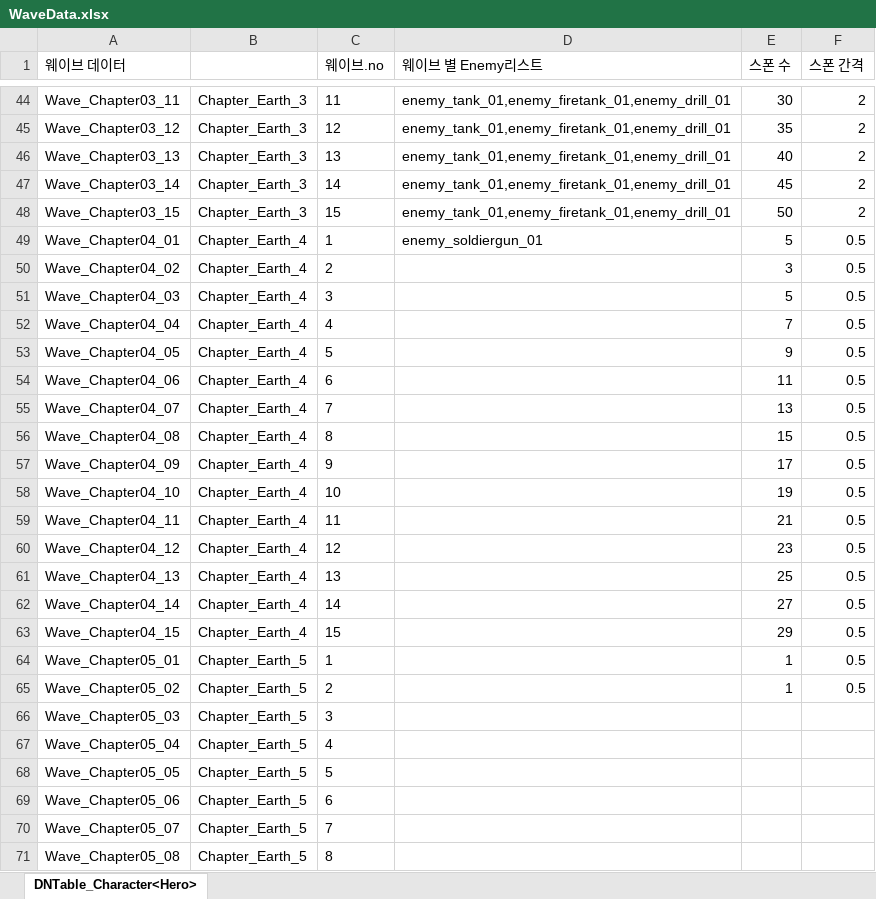
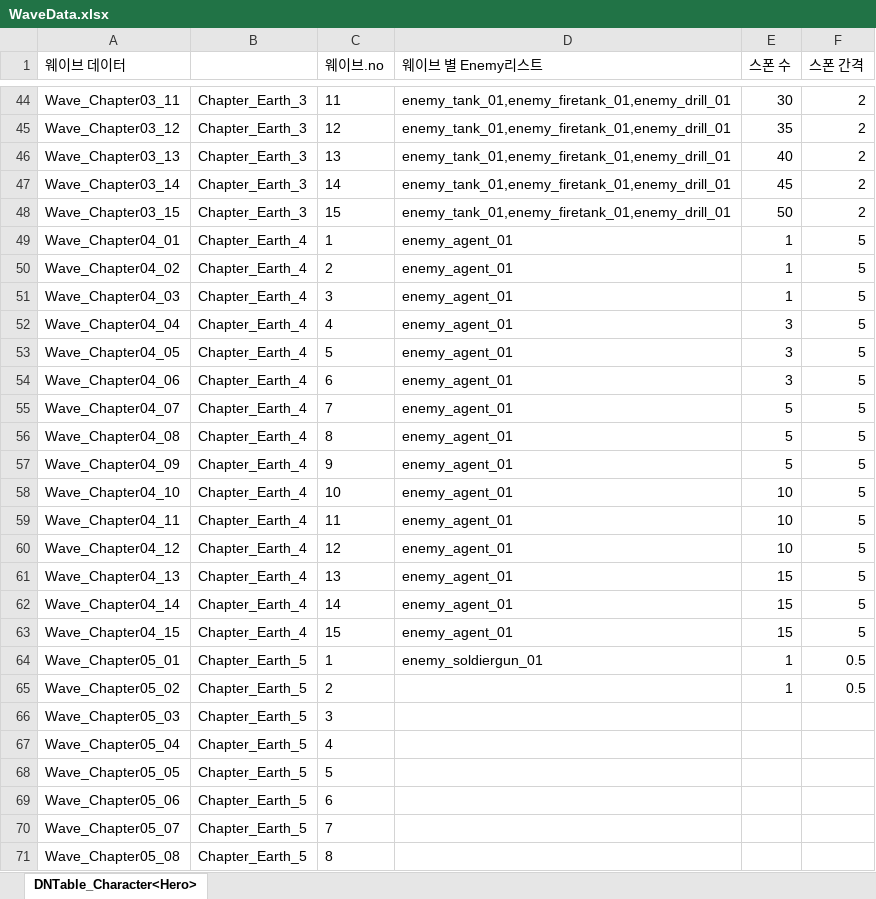
Before and after one commit to AxoSym2/2DMainProject, an Excel workbook: JsonConverter/ExcelFiles/WaveData.xlsx, sheet DNTable_Character<Hero>, drawn as a sheet; only a part is shown, gaps mark what is left out; values as stored, in another font and other column widths than the file's, no borders; the diff names each change by its address in the sheet, - before the commit and + after, or states it on an @@ line.

```diff
--- a/JsonConverter/ExcelFiles/WaveData.xlsx (sheet DNTable_Character<Hero>)
+++ b/JsonConverter/ExcelFiles/WaveData.xlsx (sheet DNTable_Character<Hero>)
-D49 (웨이브 별 Enemy리스트): enemy_soldiergun_01
+D49 (웨이브 별 Enemy리스트): enemy_agent_01
-E49 (스폰 수): 5
+E49 (스폰 수): 1
-F49:F63 (스폰 간격): 0.5
+F49:F63 (스폰 간격): 5
-D50:D63 (웨이브 별 Enemy리스트): (empty)
+D50:D63 (웨이브 별 Enemy리스트): enemy_agent_01
-E50 (스폰 수): 3
+E50 (스폰 수): 1
-E51 (스폰 수): 5
+E51 (스폰 수): 1
-E52 (스폰 수): 7
+E52 (스폰 수): 3
-E53 (스폰 수): 9
+E53 (스폰 수): 3
-E54 (스폰 수): 11
+E54 (스폰 수): 3
-E55 (스폰 수): 13
+E55 (스폰 수): 5
-E56 (스폰 수): 15
+E56 (스폰 수): 5
-E57 (스폰 수): 17
+E57 (스폰 수): 5
-E58 (스폰 수): 19
+E58 (스폰 수): 10
-E59 (스폰 수): 21
+E59 (스폰 수): 10
-E60 (스폰 수): 23
+E60 (스폰 수): 10
-E61 (스폰 수): 25
+E61 (스폰 수): 15
-E62 (스폰 수): 27
+E62 (스폰 수): 15
-E63 (스폰 수): 29
+E63 (스폰 수): 15
-D64 (웨이브 별 Enemy리스트): (empty)
+D64 (웨이브 별 Enemy리스트): enemy_soldiergun_01
```
Also changed, not shown: JsonConverter/ExcelFiles/Enemy.xlsx, 46 other files.
